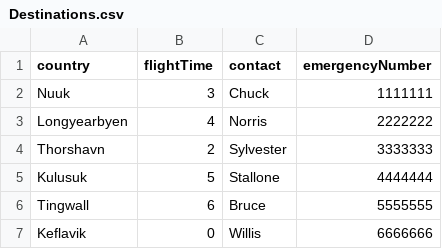
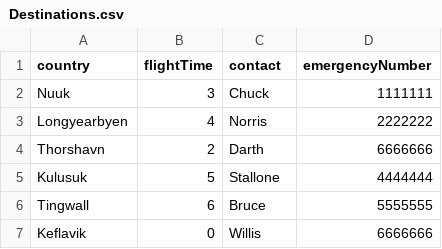
Before and after one commit to andri95/Verklegt1_AHERO, a CSV file: Data/Destinations.csv, drawn as a sheet.

```diff
--- a/Data/Destinations.csv
+++ b/Data/Destinations.csv
@@ -3,3 +3,3 @@ Nuuk,3,Chuck,1111111
 Longyearbyen,4,Norris,2222222
-Thorshavn,2,Sylvester,3333333
+Thorshavn,2,Darth,6666666
 Kulusuk,5,Stallone,4444444
```
Also changed, not shown: 7 other files.
